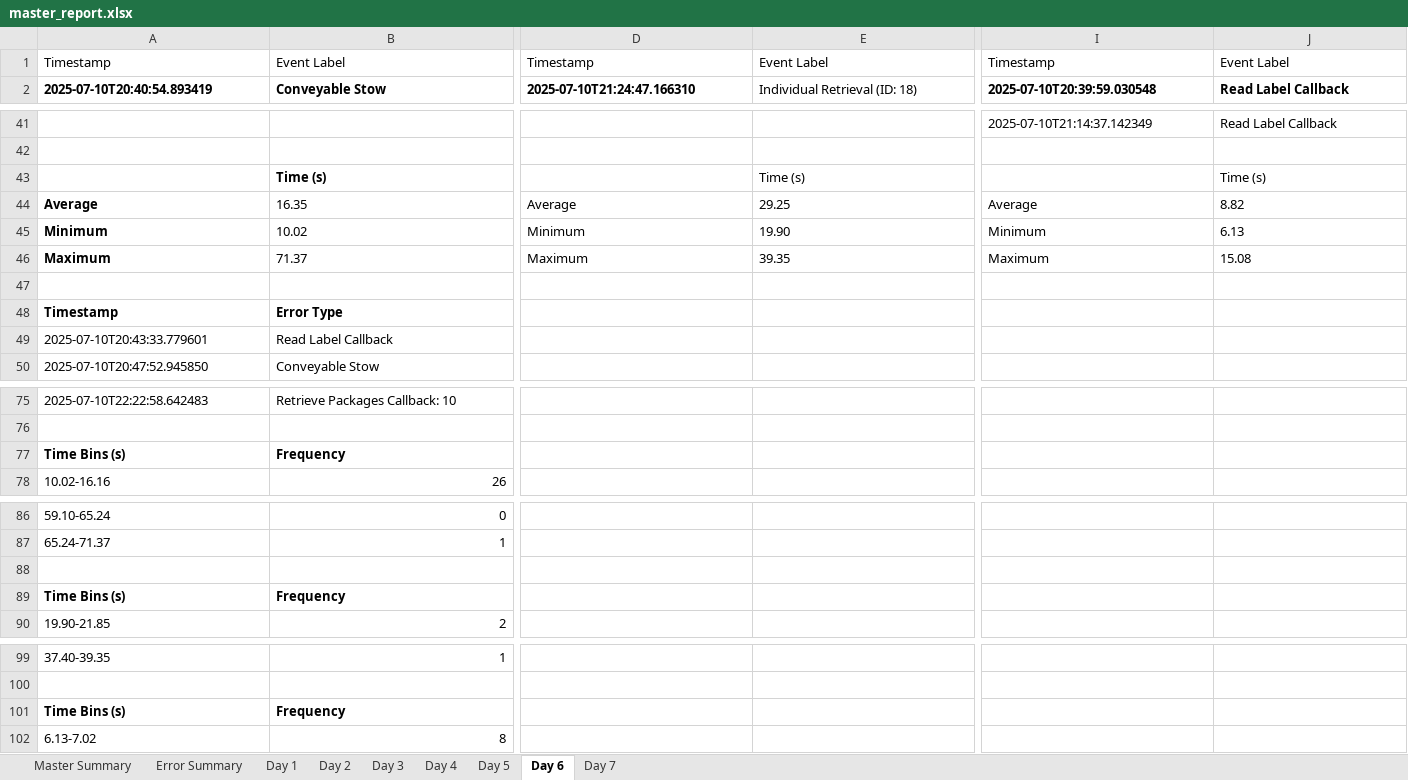
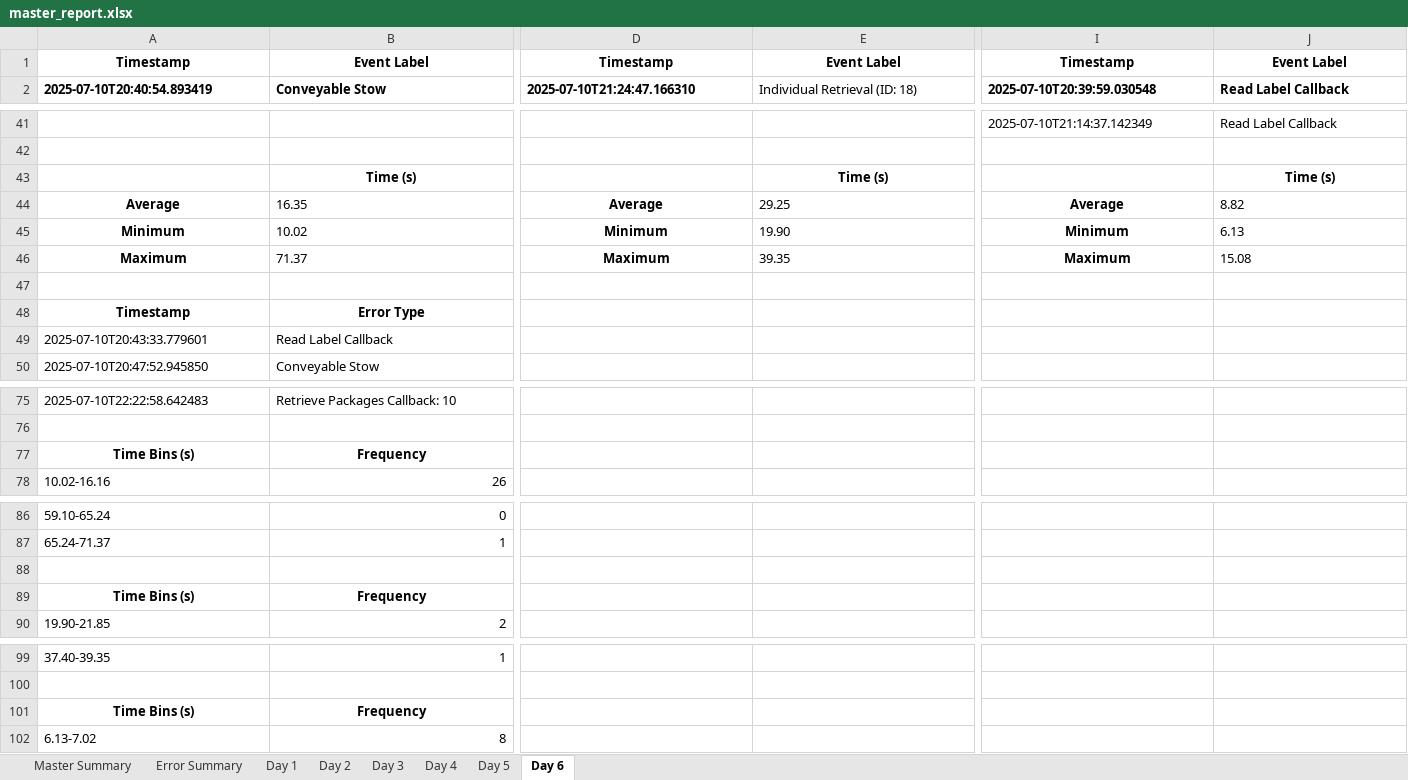
Before and after one commit to scramer27/cargo-dashboard, an Excel workbook: master_report.xlsx, sheet Day 6, drawn as a sheet; only a part is shown, gaps mark what is left out; values as stored, in another font and other column widths than the file's, no borders; charts and pictures not drawn; the diff covers the shown part only; the diff names each change by its address in the sheet, - before the commit and + after, or states it on an @@ line.

```diff
--- a/master_report.xlsx (sheet Day 6)
+++ b/master_report.xlsx (sheet Day 6)
-sheet tab: Day 7
@@ A1:E1 bold: off → on, alignment: left → center @@
@@ I1:J1 bold: off → on, alignment: left → center @@
-B43 alignment: left
+B43 alignment: center
@@ E43 bold: off → on, alignment: left → center @@
@@ J43 bold: off → on, alignment: left → center @@
-A44:A46 alignment: left
+A44:A46 alignment: center
@@ D44:D46 bold: off → on, alignment: left → center @@
@@ I44:I46 bold: off → on, alignment: left → center @@
-A48:B48 alignment: left
+A48:B48 alignment: center
-A77:B77 alignment: left
+A77:B77 alignment: center
-A89:B89 alignment: left
+A89:B89 alignment: center
-A101:B101 alignment: left
+A101:B101 alignment: center
```
Also changed, not shown: cell formats elsewhere in this sheet, sheet Master Summary, sheet Error Summary, charts or pictures, 2 other files.
